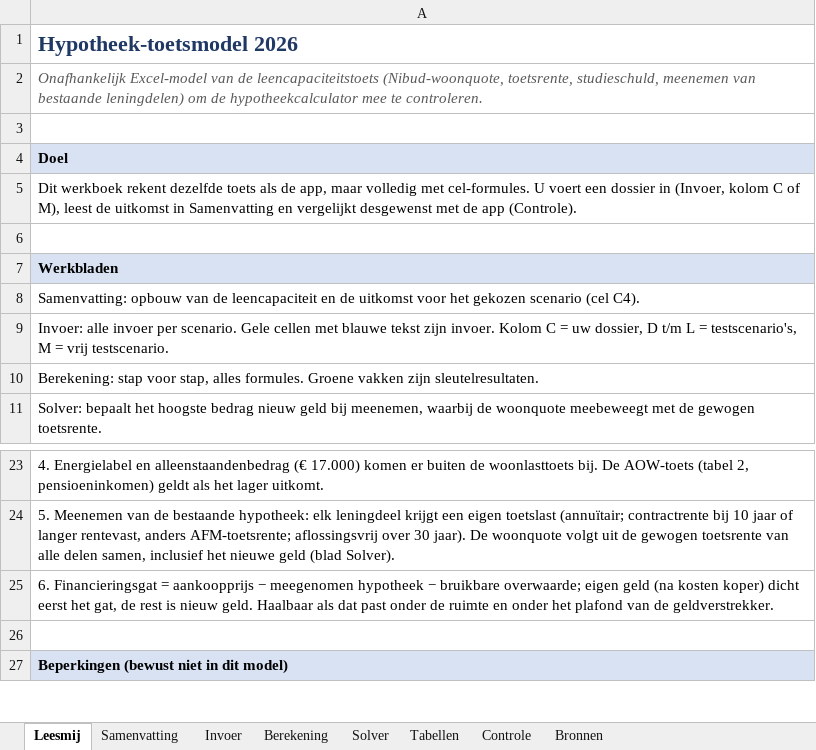
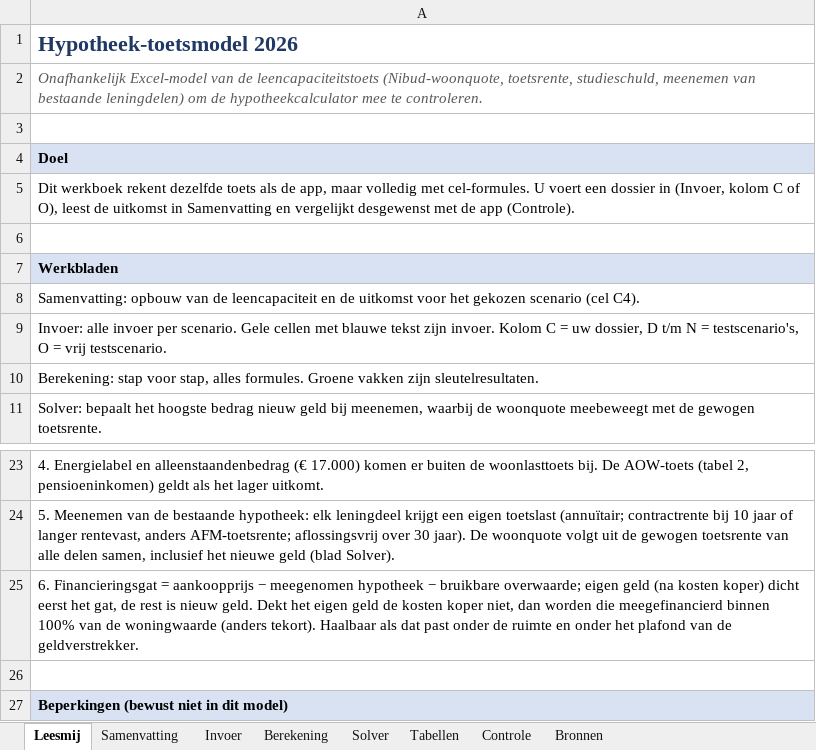
Before and after one commit to vmahgit/mortgage-calculator, an Excel workbook: docs/toetsmodel/Hypotheek_Toetsmodel_2026.xlsx, sheet Leesmij, drawn as a sheet; only a part is shown, gaps mark what is left out; values as stored, in another font and other column widths than the file's, no borders; the diff names each change by its address in the sheet, - before the commit and + after, or states it on an @@ line.

```diff
--- a/docs/toetsmodel/Hypotheek_Toetsmodel_2026.xlsx (sheet Leesmij)
+++ b/docs/toetsmodel/Hypotheek_Toetsmodel_2026.xlsx (sheet Leesmij)
-A5: …C of M), leest de…
+A5: …C of O), leest de…
-A9: …D t/m L = testscenario's, M = vrij…
+A9: …D t/m N = testscenario's, O = vrij…
-A25: …nieuw geld. Haalbaar als…
+A25: …nieuw geld. Dekt het eigen geld de kosten koper niet, dan worden die meegefinancierd binnen 100% van de woningwaarde (anders tekort). Haalbaar als…
```
Also changed, not shown: sheet Berekening, sheet Controle, sheet Invoer, sheet Solver, sheet Samenvatting, formulas that keep their value, 14 other files.
